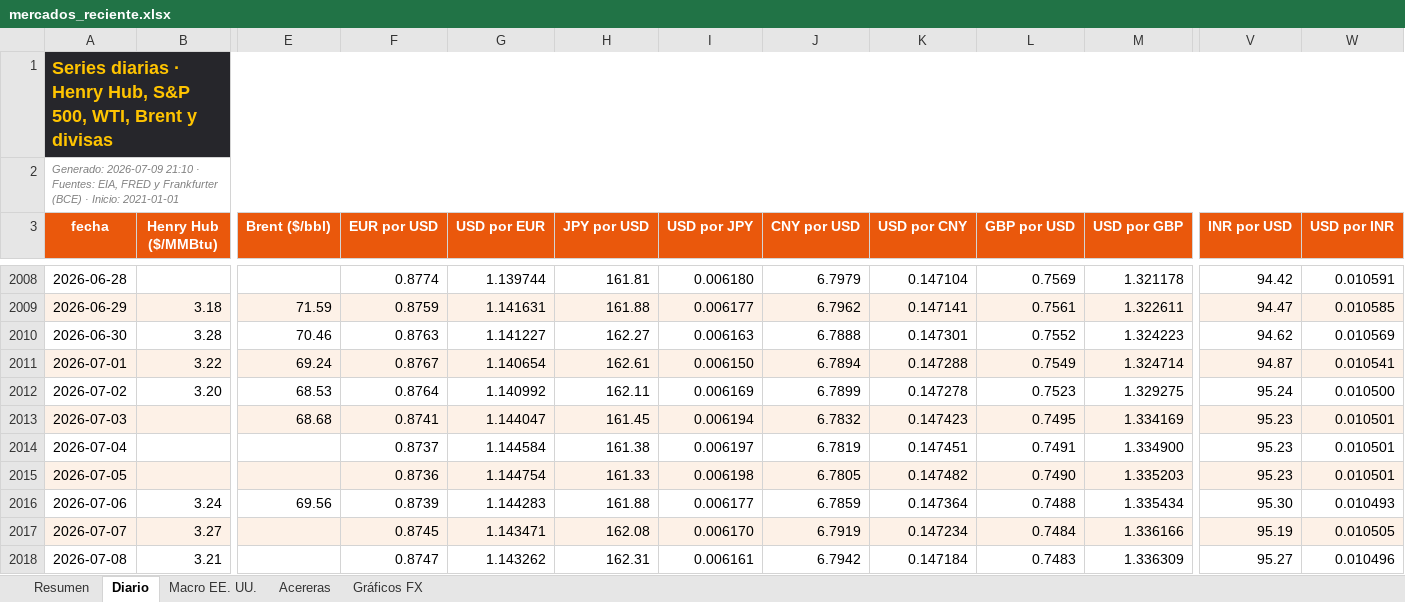
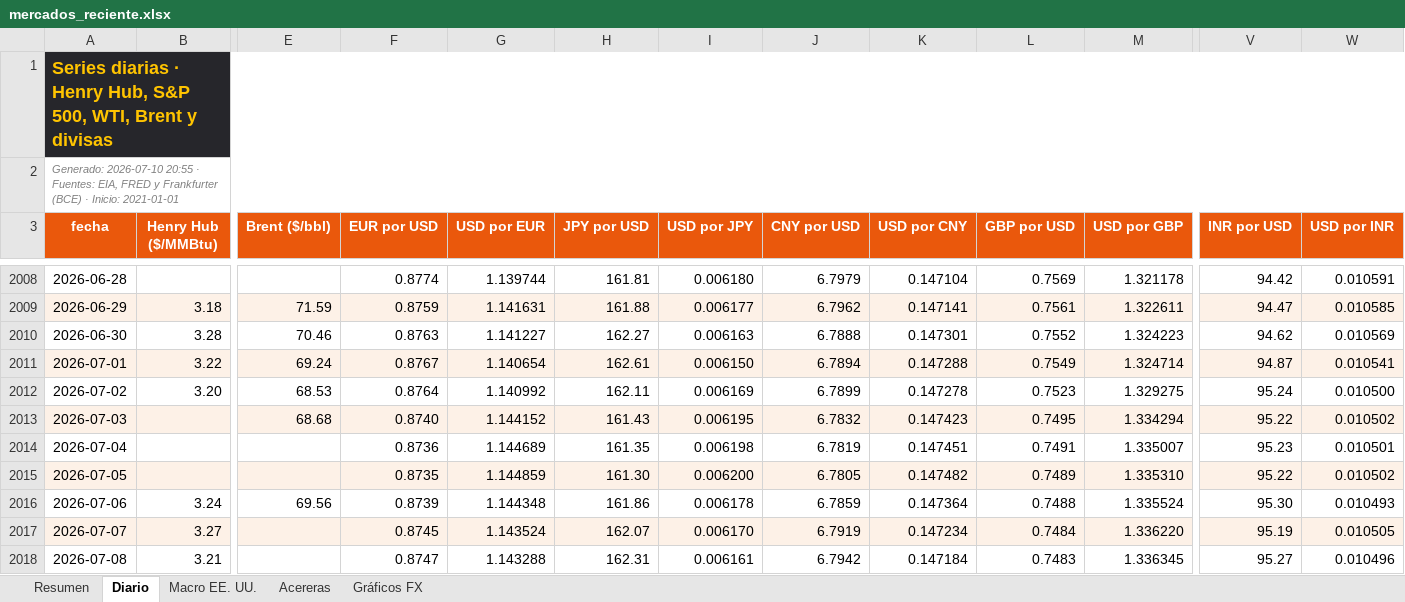
Before and after one commit to benjany2011-sys/Indicators, an Excel workbook: resultados/mercados_reciente.xlsx, sheet Diario, drawn as a sheet; only a part is shown, gaps mark what is left out; values as stored, in another font and other column widths than the file's, no borders; charts and pictures not drawn; the diff covers the shown part only; the diff names each change by its address in the sheet, - before the commit and + after, or states it on an @@ line.

```diff
--- a/resultados/mercados_reciente.xlsx (sheet Diario)
+++ b/resultados/mercados_reciente.xlsx (sheet Diario)
-A2 (fecha): Generado: 2026-07-09 21:10 · Fuentes:…
+A2 (fecha): Generado: 2026-07-10 20:55 · Fuentes:…
-F2013 (EUR por USD): 0.8741
+F2013 (EUR por USD): 0.8740
-G2013 (USD por EUR): 1.144047
+G2013 (USD por EUR): 1.144152
-H2013 (JPY por USD): 161.45
+H2013 (JPY por USD): 161.43
-I2013 (USD por JPY): 0.006194
+I2013 (USD por JPY): 0.006195
-M2013 (USD por GBP): 1.334169
+M2013 (USD por GBP): 1.334294
-V2013 (INR por USD): 95.23
+V2013 (INR por USD): 95.22
-W2013 (USD por INR): 0.010501
+W2013 (USD por INR): 0.010502
-F2014 (EUR por USD): 0.8737
+F2014 (EUR por USD): 0.8736
-G2014 (USD por EUR): 1.144584
+G2014 (USD por EUR): 1.144689
-H2014 (JPY por USD): 161.38
+H2014 (JPY por USD): 161.35
-I2014 (USD por JPY): 0.006197
+I2014 (USD por JPY): 0.006198
-M2014 (USD por GBP): 1.334900
+M2014 (USD por GBP): 1.335007
-F2015 (EUR por USD): 0.8736
+F2015 (EUR por USD): 0.8735
-G2015 (USD por EUR): 1.144754
+G2015 (USD por EUR): 1.144859
-H2015 (JPY por USD): 161.33
+H2015 (JPY por USD): 161.30
-I2015 (USD por JPY): 0.006198
+I2015 (USD por JPY): 0.006200
-L2015 (GBP por USD): 0.7490
+L2015 (GBP por USD): 0.7489
-M2015 (USD por GBP): 1.335203
+M2015 (USD por GBP): 1.335310
-V2015 (INR por USD): 95.23
+V2015 (INR por USD): 95.22
-W2015 (USD por INR): 0.010501
+W2015 (USD por INR): 0.010502
-G2016 (USD por EUR): 1.144283
+G2016 (USD por EUR): 1.144348
-H2016 (JPY por USD): 161.88
+H2016 (JPY por USD): 161.86
-I2016 (USD por JPY): 0.006177
+I2016 (USD por JPY): 0.006178
-M2016 (USD por GBP): 1.335434
+M2016 (USD por GBP): 1.335524
-G2017 (USD por EUR): 1.143471
+G2017 (USD por EUR): 1.143524
-H2017 (JPY por USD): 162.08
+H2017 (JPY por USD): 162.07
-M2017 (USD por GBP): 1.336166
+M2017 (USD por GBP): 1.336220
-G2018 (USD por EUR): 1.143262
+G2018 (USD por EUR): 1.143288
-M2018 (USD por GBP): 1.336309
+M2018 (USD por GBP): 1.336345
```
Also changed, not shown: 1 added row and 21 edited cells elsewhere in this sheet, sheet Resumen, sheet Acereras, sheet Macro EE. UU., charts or pictures, 5 other files.
